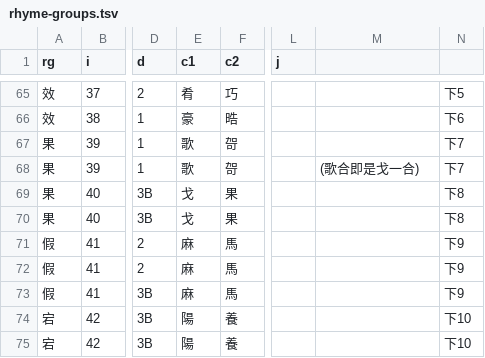
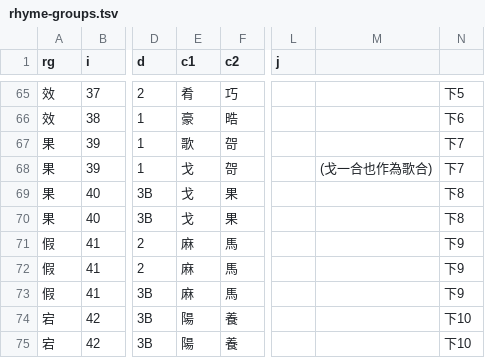
Before and after one commit to SteveKCheng/ChinesePhonology, a TSV file: rhyme-groups.tsv, drawn as a sheet; only a part is shown, gaps mark what is left out; the diff names each change by its address in the sheet, - before the commit and + after, or states it on an @@ line.

```diff
--- a/rhyme-groups.tsv
+++ b/rhyme-groups.tsv
-E68 (c1): 歌
+E68 (c1): 戈
-M68: (歌合即是戈一合)
+M68: (戈一合也作為歌合)
```
Also changed, not shown: 1 other file.
